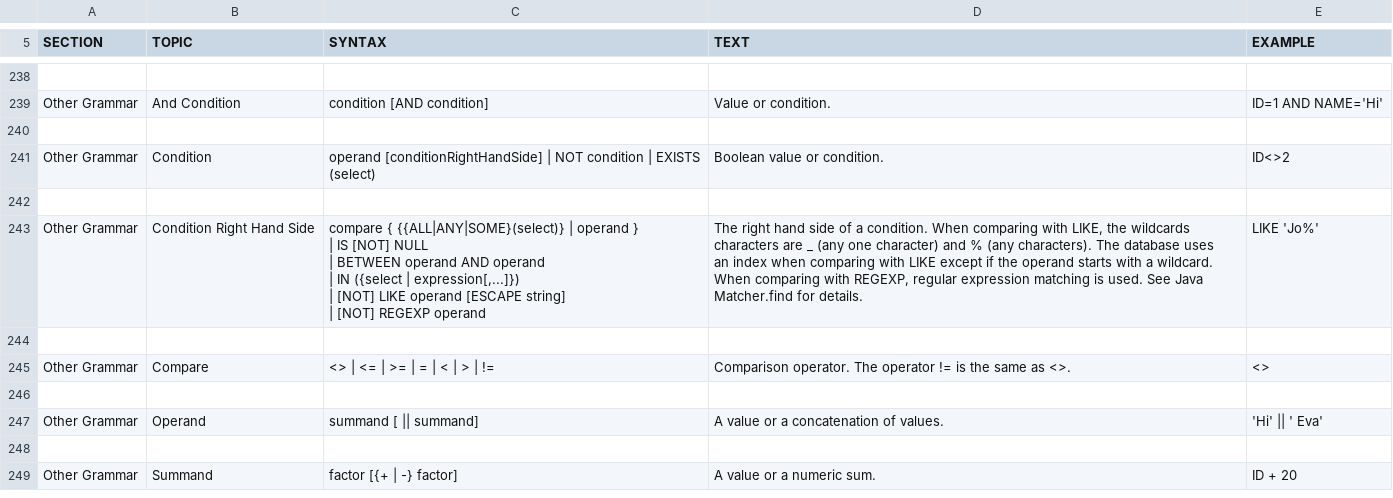
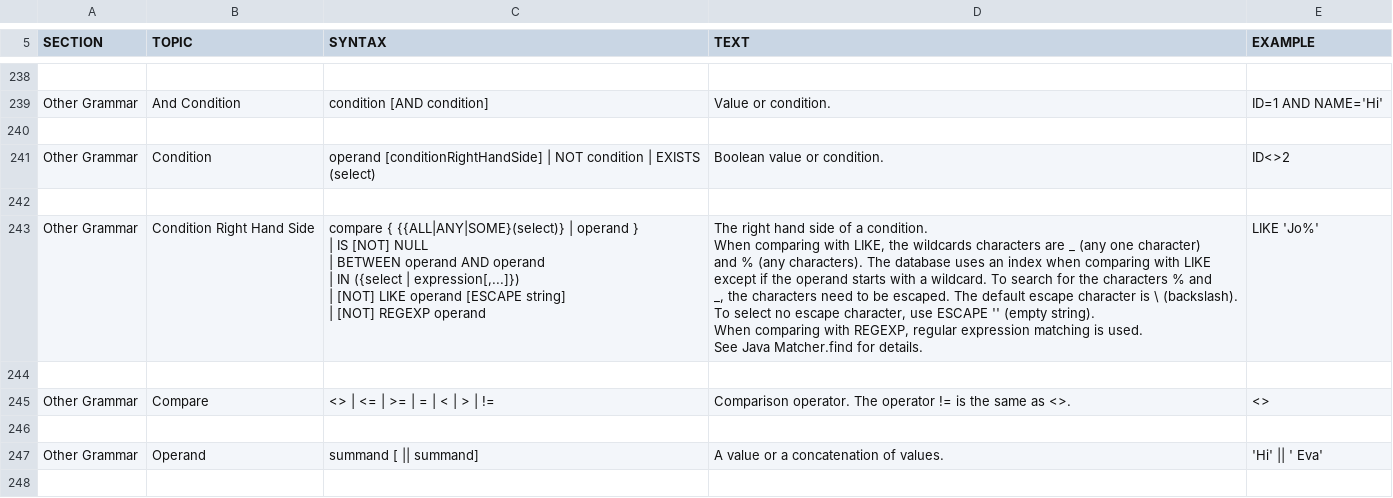
Before and after one commit to coderplay/h2-bitmap, a CSV file: h2/src/docsrc/help/help.csv, drawn as a sheet; only a part is shown, gaps mark what is left out; the shorter side is filled out with more unchanged rows.

Commit message:
LIKE: the escape mechanism can now be disable using ESCAPE ''. The default escape character can be changed using the system property h2.defaultEscape.

```diff
--- a/h2/src/docsrc/help/help.csv
+++ b/h2/src/docsrc/help/help.csv
@@ -1338,18 +1338,23 @@ ID<>2
 
-"Other Grammar","Condition Right Hand Side","
-compare { {{ALL|ANY|SOME}(select)} | operand }
-| IS [NOT] NULL
-| BETWEEN operand AND operand
-| IN ({select | expression[,...]})
-| [NOT] LIKE operand [ESCAPE string]
-| [NOT] REGEXP operand
-","
-The right hand side of a condition. When comparing with LIKE, the wildcards
-characters are _ (any one character) and % (any characters). The database uses
-an index when comparing with LIKE except if the operand starts with a wildcard.
-When comparing with REGEXP, regular expression matching is used. See Java
-Matcher.find for details.
-","
-LIKE 'Jo%'
-"
+"Other Grammar","Condition Right Hand Side","
+compare { {{ALL|ANY|SOME}(select)} | operand }
+| IS [NOT] NULL
+| BETWEEN operand AND operand
+| IN ({select | expression[,...]})
+| [NOT] LIKE operand [ESCAPE string]
+| [NOT] REGEXP operand
+","
+The right hand side of a condition.
+
+When comparing with LIKE, the wildcards characters are _ (any one character)
+and % (any characters). The database uses an index when comparing with LIKE
+except if the operand starts with a wildcard. To search for the characters % and
+_, the characters need to be escaped. The default escape character is \ (backslash).
+To select no escape character, use ESCAPE '' (empty string).
+
+When comparing with REGEXP, regular expression matching is used.
+See Java Matcher.find for details.
+","
+LIKE 'Jo%'
+"
 
```
Also changed, not shown: 9 other files.
